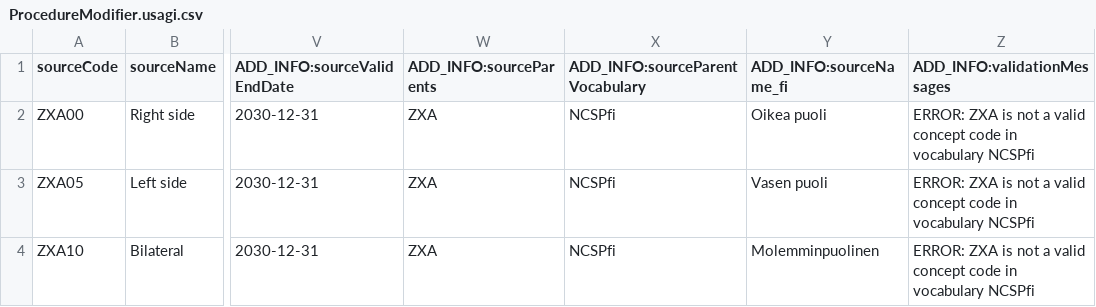
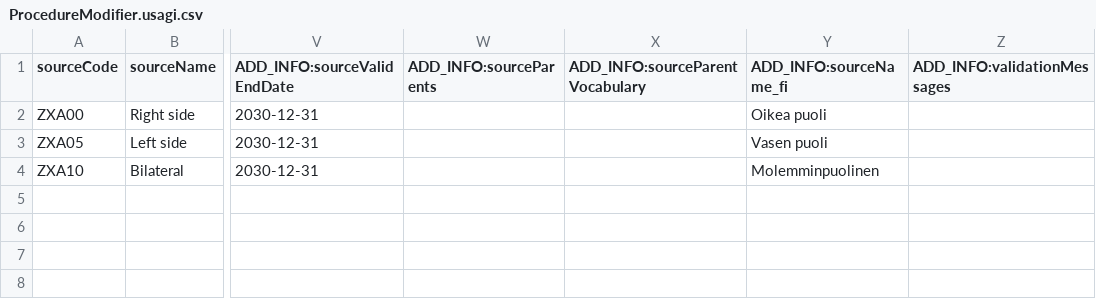
Before and after one commit to FinOMOP/FinOMOP_mappings, a CSV file: VOCABULARIES/ProcedureModifier/ProcedureModifier.usagi.csv, drawn as a sheet; only a part is shown, gaps mark what is left out; the diff names each change by its address in the sheet, - before the commit and + after, or states it on an @@ line.

Commit message:
no errors

```diff
--- a/VOCABULARIES/ProcedureModifier/ProcedureModifier.usagi.csv
+++ b/VOCABULARIES/ProcedureModifier/ProcedureModifier.usagi.csv
-W2:W4 (ADD_INFO:sourceParents): ZXA
+W2:W4 (ADD_INFO:sourceParents): (empty)
-X2:X4 (ADD_INFO:sourceParentVocabulary): NCSPfi
+X2:X4 (ADD_INFO:sourceParentVocabulary): (empty)
-Z2:Z4 (ADD_INFO:validationMessages): ERROR: ZXA is not a valid concept code in vocabulary NCSPfi
+Z2:Z4 (ADD_INFO:validationMessages): (empty)
```
Also changed, not shown: VOCABULARIES/ICPC/ICPC.usagi.csv, 1 other file.
